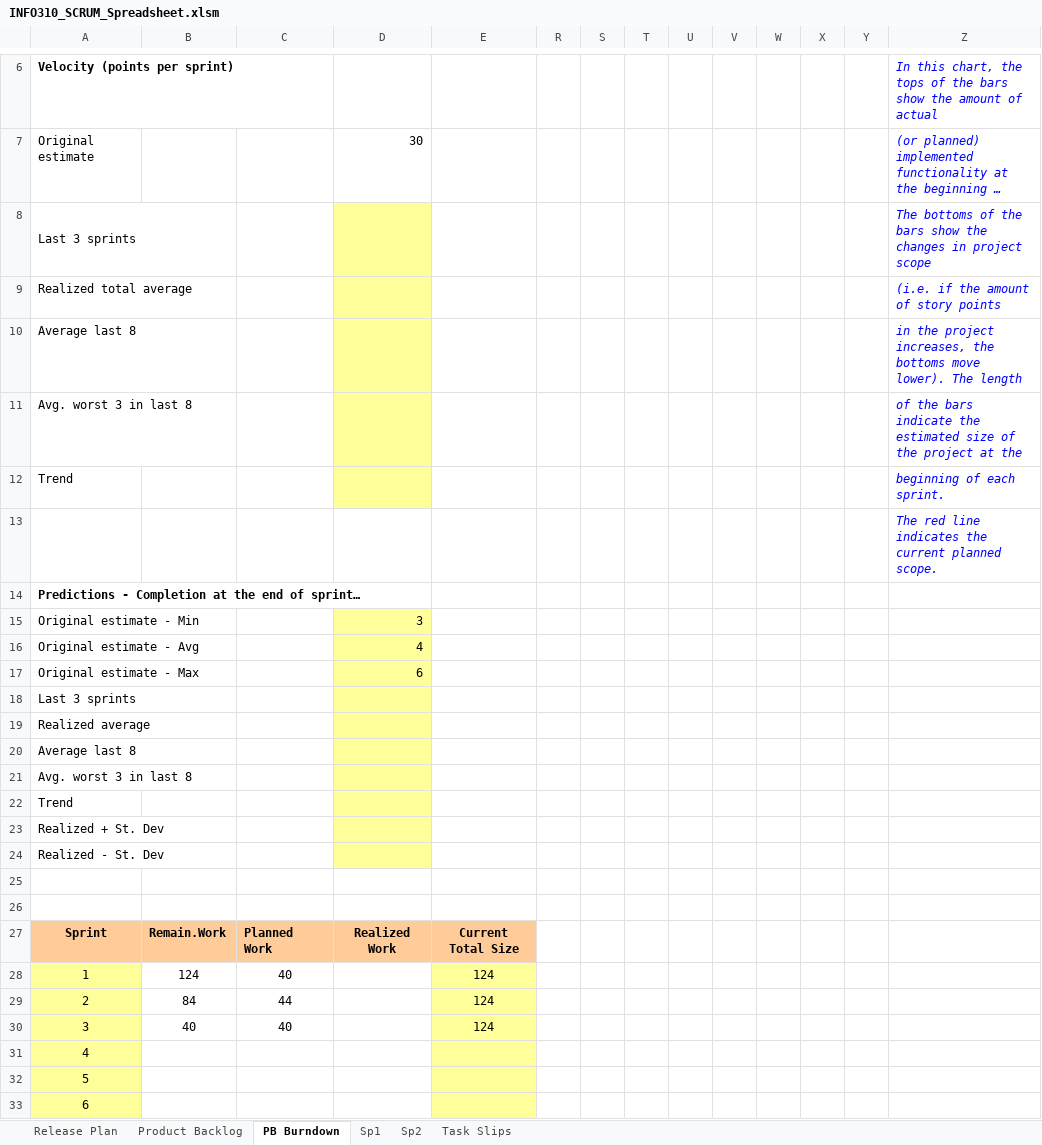
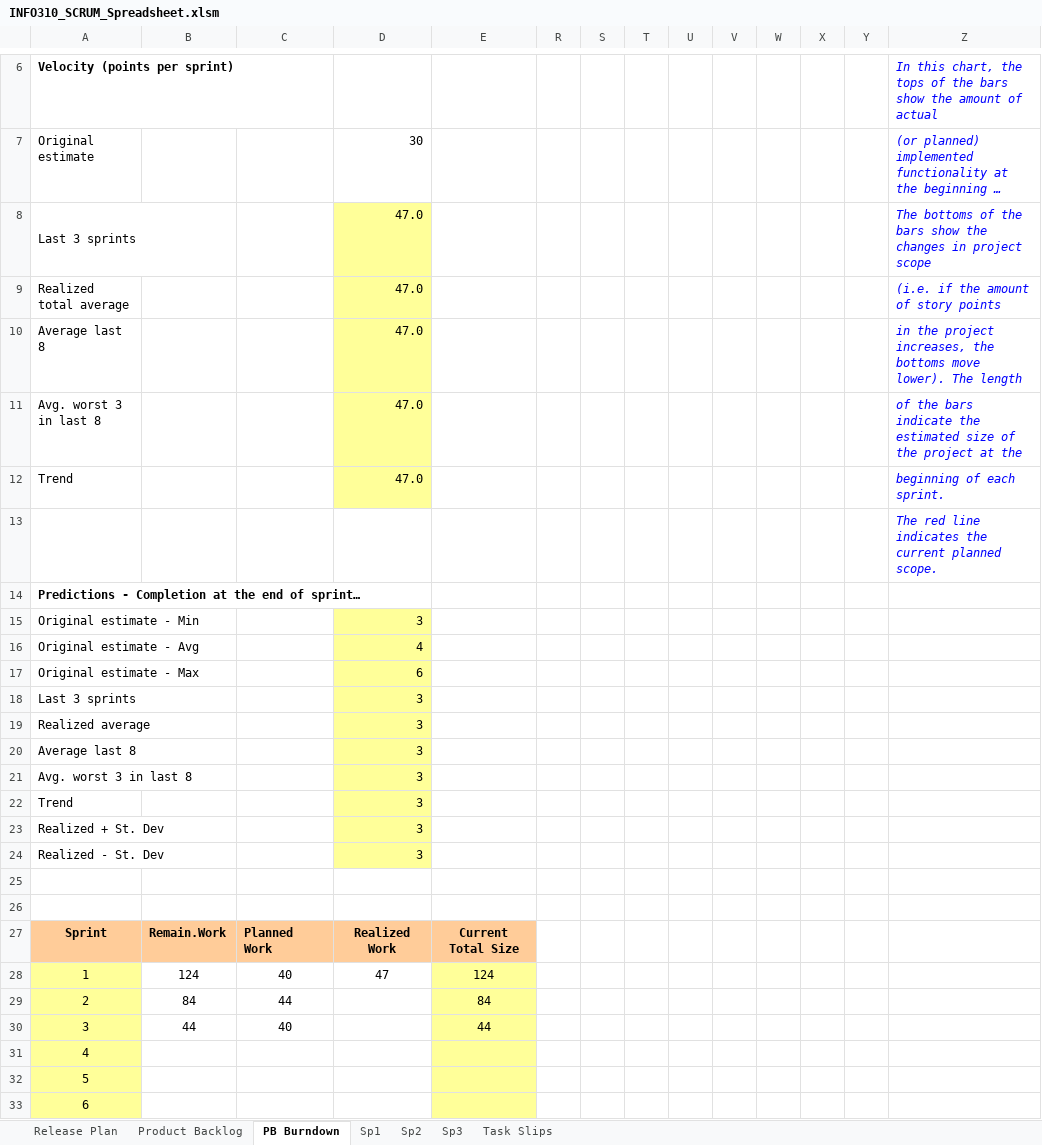
Before and after one commit to Cedric1910/student-staff-search, an Excel workbook: INFO310_SCRUM_Spreadsheet.xlsm, sheet PB Burndown, drawn as a sheet; only a part is shown, gaps mark what is left out; long unchanged cells end in …; values as stored, in another font and other column widths than the file's, no borders; charts and pictures and conditional formats not drawn; the diff names each change by its address in the sheet, - before the commit and + after, or states it on an @@ line.

```diff
--- a/INFO310_SCRUM_Spreadsheet.xlsm (sheet PB Burndown)
+++ b/INFO310_SCRUM_Spreadsheet.xlsm (sheet PB Burndown)
+sheet tab: Sp3
-D8:D12: (empty)
+D8:D12: 47.0
-D18:D24: (empty)
+D18:D24: 3
-D28: (empty)
+D28: 47
-E29: 124
+E29: 84
-B30: 40
+B30: 44
-E30: 124
+E30: 44
```
Also changed, not shown: sheet Sp2, sheet Sp1, formulas that keep their value, hidden cells, charts or pictures.
